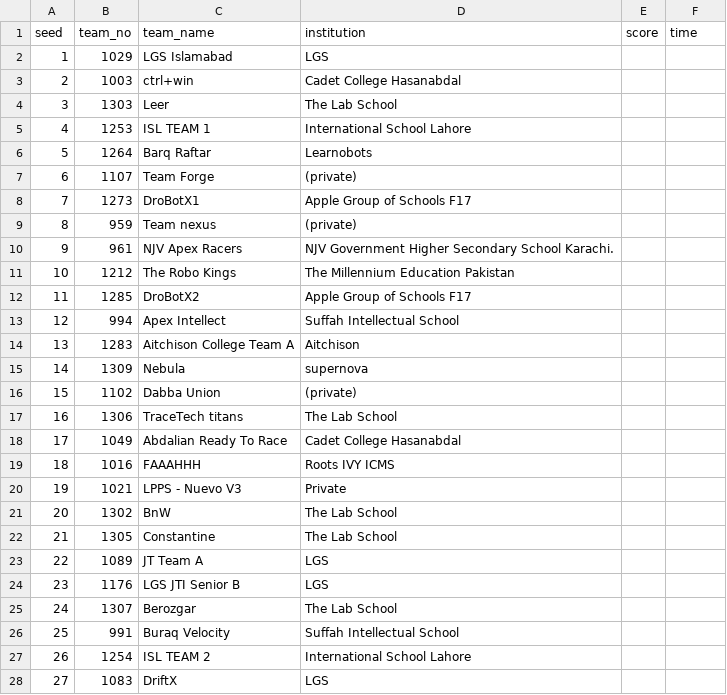
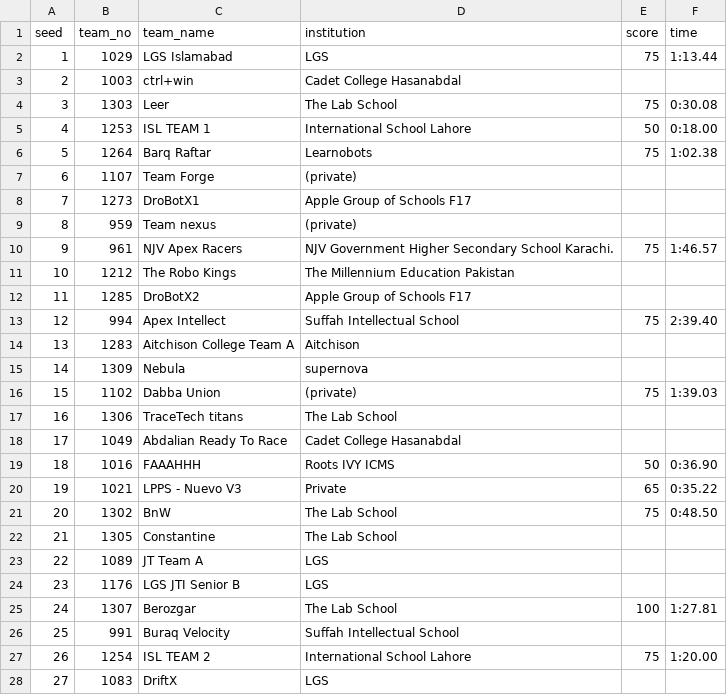
Before and after one commit to ceme-dmts/nerc26, a CSV file: results/rtr_school.csv, drawn as a sheet; only a part is shown; the diff covers the shown part only.

```diff
--- a/results/rtr_school.csv
+++ b/results/rtr_school.csv
@@ -1,7 +1,7 @@
 seed,team_no,team_name,institution,score,time
-1,1029,LGS Islamabad,LGS,,
+1,1029,LGS Islamabad,LGS,75,1:13.44
 2,1003,ctrl+win,Cadet College Hasanabdal,,
-3,1303,Leer,The Lab School,,
-4,1253,ISL TEAM 1,International School Lahore,,
-5,1264,Barq Raftar,Learnobots,,
+3,1303,Leer,The Lab School,75,0:30.08
+4,1253,ISL TEAM 1,International School Lahore,50,0:18.00
+5,1264,Barq Raftar,Learnobots,75,1:02.38
 6,1107,Team Forge,(private),,
@@ -9,14 +9,14 @@ seed,team_no,team_name,institution,score,time
 8,959,Team nexus,(private),,
-9,961,NJV Apex Racers,NJV Government Higher Secondary School Karachi.,,
+9,961,NJV Apex Racers,NJV Government Higher Secondary School Karachi.,75,1:46.57
 10,1212,The Robo Kings,The Millennium Education Pakistan,,
 11,1285,DroBotX2,Apple Group of Schools F17,,
-12,994,Apex Intellect,Suffah Intellectual School,,
+12,994,Apex Intellect,Suffah Intellectual School,75,2:39.40
 13,1283,Aitchison College Team A,Aitchison,,
 14,1309,Nebula,supernova,,
-15,1102,Dabba Union,(private),,
+15,1102,Dabba Union,(private),75,1:39.03
 16,1306,TraceTech titans,The Lab School,,
 17,1049,Abdalian Ready To Race,Cadet College Hasanabdal,,
-18,1016,FAAAHHH,Roots IVY ICMS,,
-19,1021,LPPS - Nuevo V3,Private,,
-20,1302,BnW,The Lab School,,
+18,1016,FAAAHHH,Roots IVY ICMS,50,0:36.90
+19,1021,LPPS - Nuevo V3,Private,65,0:35.22
+20,1302,BnW,The Lab School,75,0:48.50
 21,1305,Constantine,The Lab School,,
@@ -24,5 +24,5 @@ seed,team_no,team_name,institution,score,time
 23,1176,LGS JTI Senior B,LGS,,
-24,1307,Berozgar,The Lab School,,
+24,1307,Berozgar,The Lab School,100,1:27.81
 25,991,Buraq Velocity,Suffah Intellectual School,,
-26,1254,ISL TEAM 2,International School Lahore,,
+26,1254,ISL TEAM 2,International School Lahore,75,1:20.00
 27,1083,DriftX,LGS,,
```
Also changed, not shown: 8 edited cells elsewhere in this file, results/rtr_school_bracket.csv, 10 other files.
